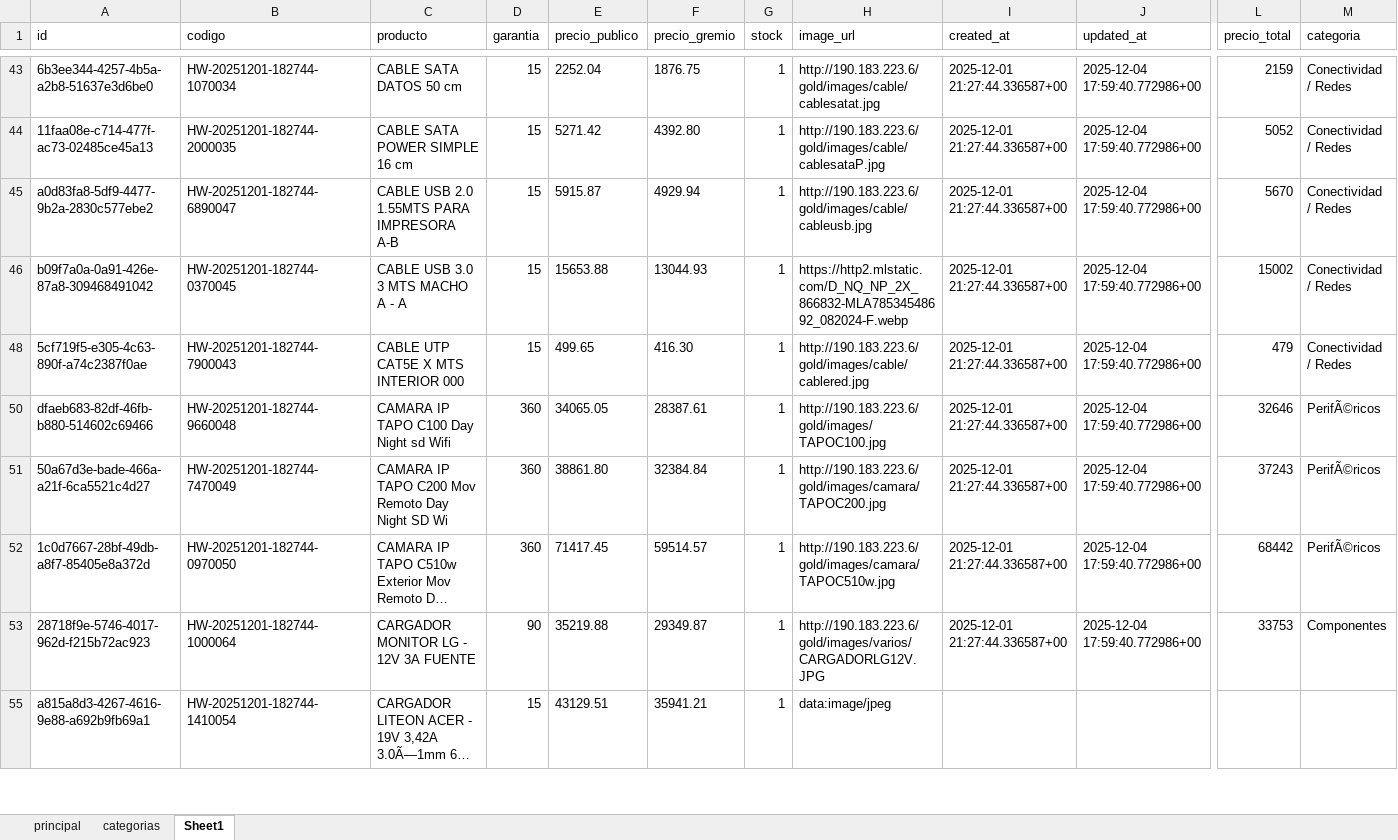
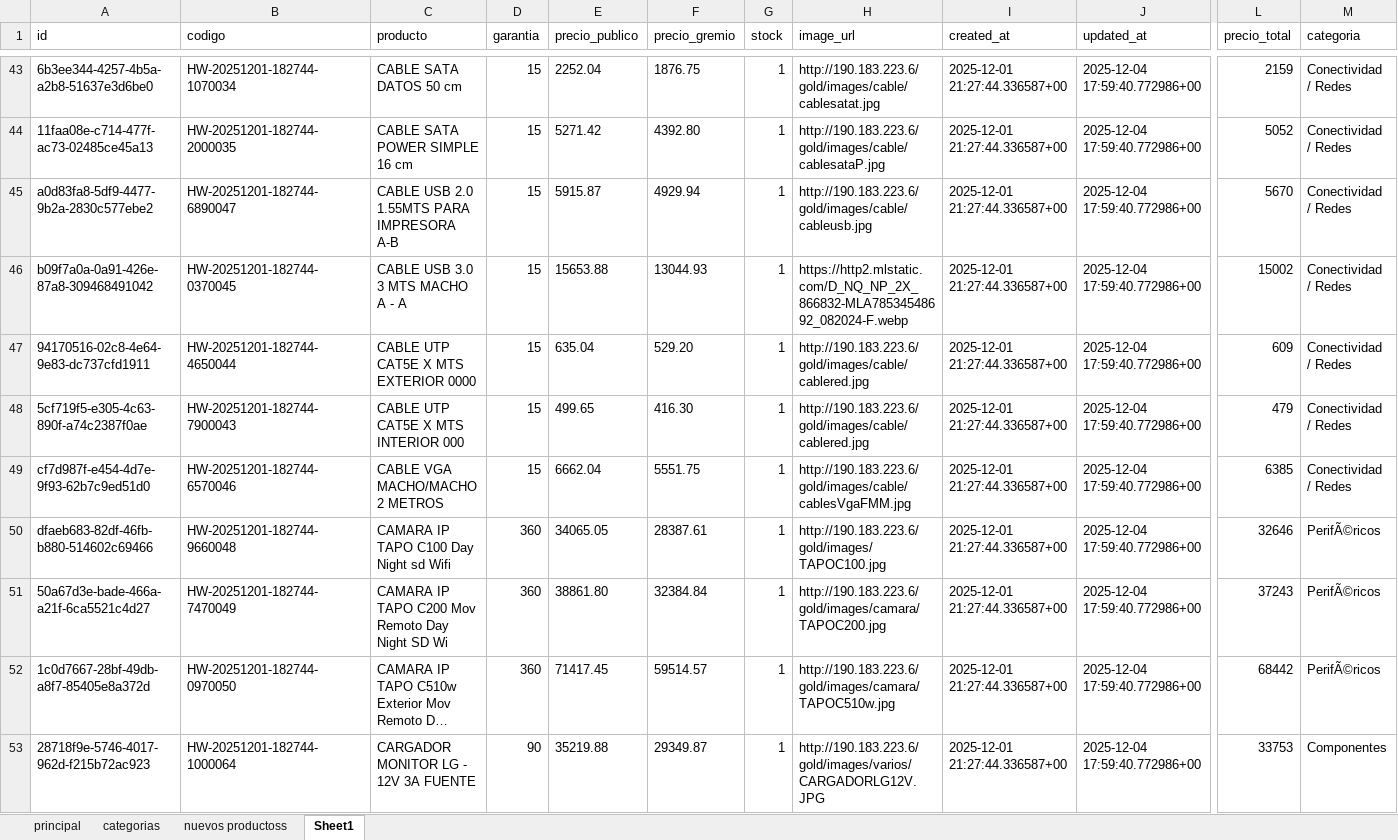
Before and after one commit to marianojmunoz/HardwareApp, an Excel workbook: gremio.xlsx, sheet Sheet1, drawn as a sheet; only a part is shown, gaps mark what is left out; the shorter side is filled out with more unchanged rows; long unchanged cells end in …; values as stored, in another font and other column widths than the file's, no borders; rows hold the shown columns only; the diff covers the shown part only; the diff names each change by its address in the sheet, - before the commit and + after, or states it on an @@ line.

Commit message:
changes in the product file and Vercel config

```diff
--- a/gremio.xlsx (sheet Sheet1)
+++ b/gremio.xlsx (sheet Sheet1)
+sheet tab: nuevos productoss
@@ row 47 unhidden: 94170516-02c8-4e64-9e83-dc737cfd1911 | HW-20251201-182744-4650044 | CABLE UTP CAT5E X MTS EXTERIOR 0000 | 15 | 635.04 | 529.20 | 1 | http://190.183.223.6/gold/images/cable/cablered.jpg | 2025-12-01 21:27:44.336587+00 | 2025-12-04 17:59:40.772986+00 | 609 | Conectividad / Redes @@
@@ row 49 unhidden: cf7d987f-e454-4d7e-9f93-62b7c9ed51d0 | HW-20251201-182744-6570046 | CABLE VGA MACHO/MACHO 2 METROS | 15 | 6662.04 | 5551.75 | 1 | http://190.183.223.6/gold/images/cable/cablesVgaFMM.jpg | 2025-12-01 21:27:44.336587+00 | 2025-12-04 17:59:40.772986+00 | 6385 | Conectividad / Redes @@
```
Also changed, not shown: 38 hidden or unhidden rows elsewhere in this sheet, sheet categorias, sheet principal, 9 other files.
